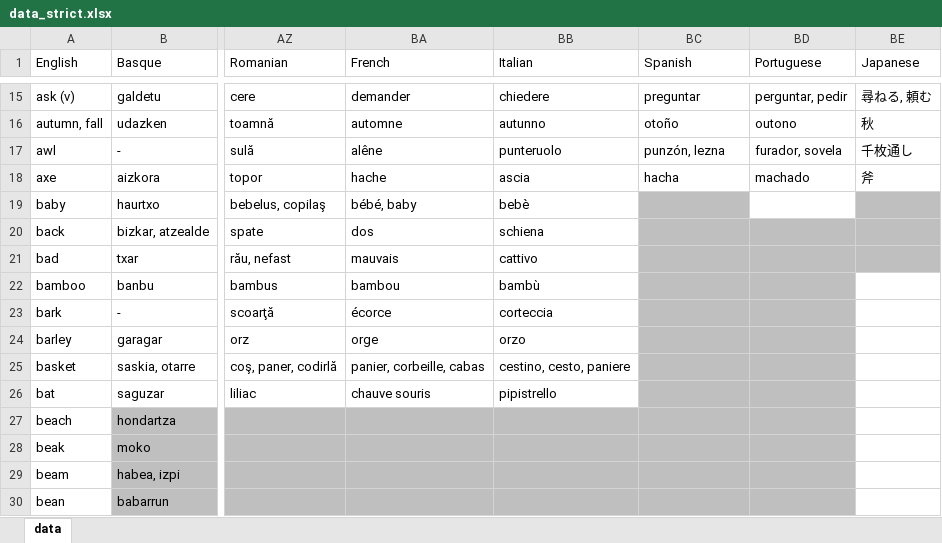
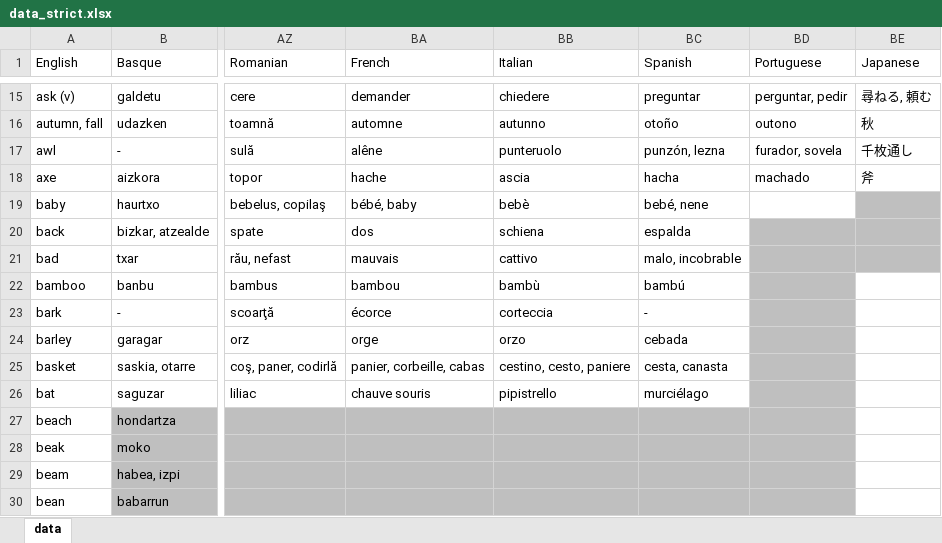
Before and after one commit to damiansp/linguistics, an Excel workbook: historical/data/data_strict.xlsx, sheet data, drawn as a sheet; only a part is shown, gaps mark what is left out; values as stored, in another font and other column widths than the file's, no borders; the diff names each change by its address in the sheet, - before the commit and + after, or states it on an @@ line.

```diff
--- a/historical/data/data_strict.xlsx (sheet data)
+++ b/historical/data/data_strict.xlsx (sheet data)
-BC19 (Spanish): (empty)
+BC19 (Spanish): bebé, nene
-BC19:BC26 fill: #BFBFBF
+BC19:BC26 fill: none
-BC20 (Spanish): (empty)
+BC20 (Spanish): espalda
-BC21 (Spanish): (empty)
+BC21 (Spanish): malo, incobrable
-BC22 (Spanish): (empty)
+BC22 (Spanish): bambú
-BC23 (Spanish): (empty)
+BC23 (Spanish): -
-BC24 (Spanish): (empty)
+BC24 (Spanish): cebada
-BC25 (Spanish): (empty)
+BC25 (Spanish): cesta, canasta
-BC26 (Spanish): (empty)
+BC26 (Spanish): murciélago
```
Also changed, not shown: historical/data/data.xlsx.
